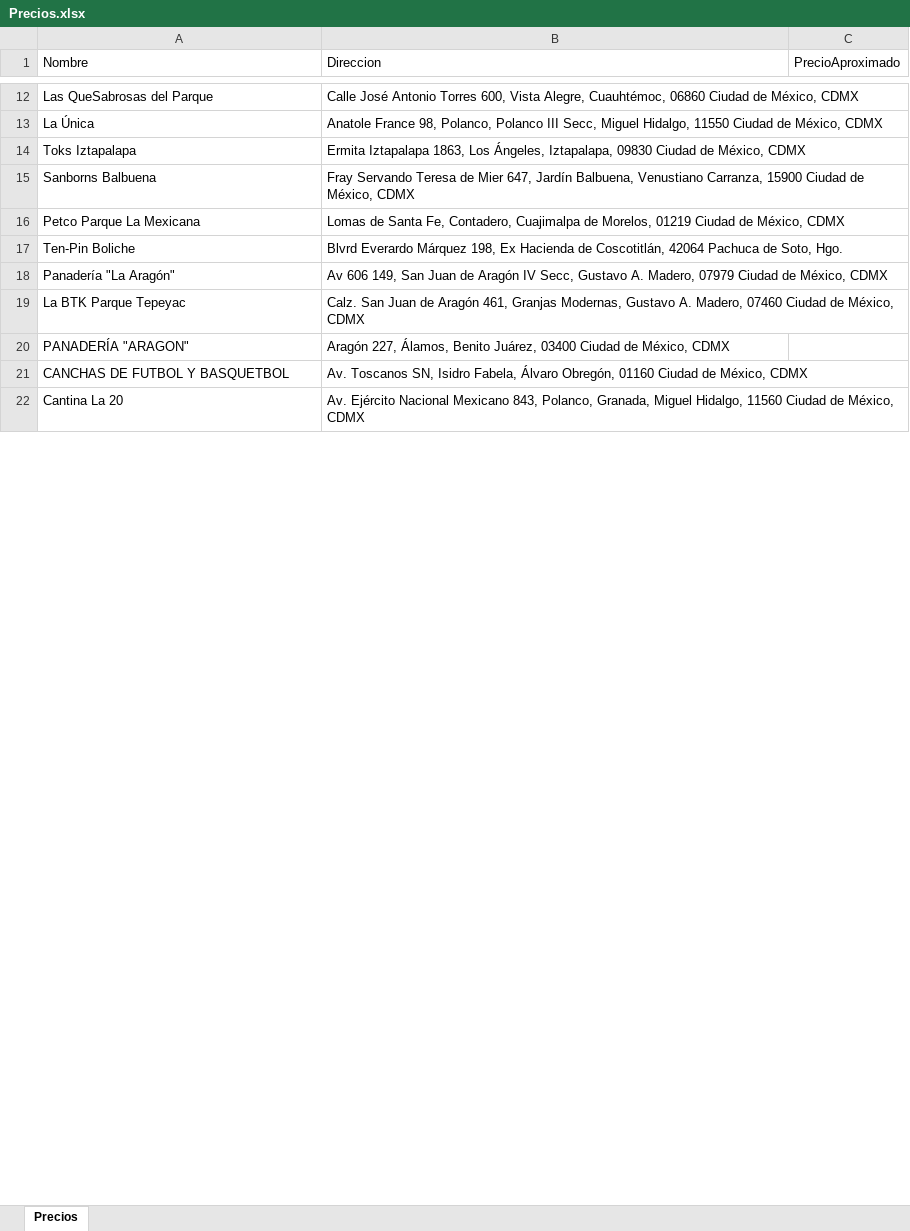
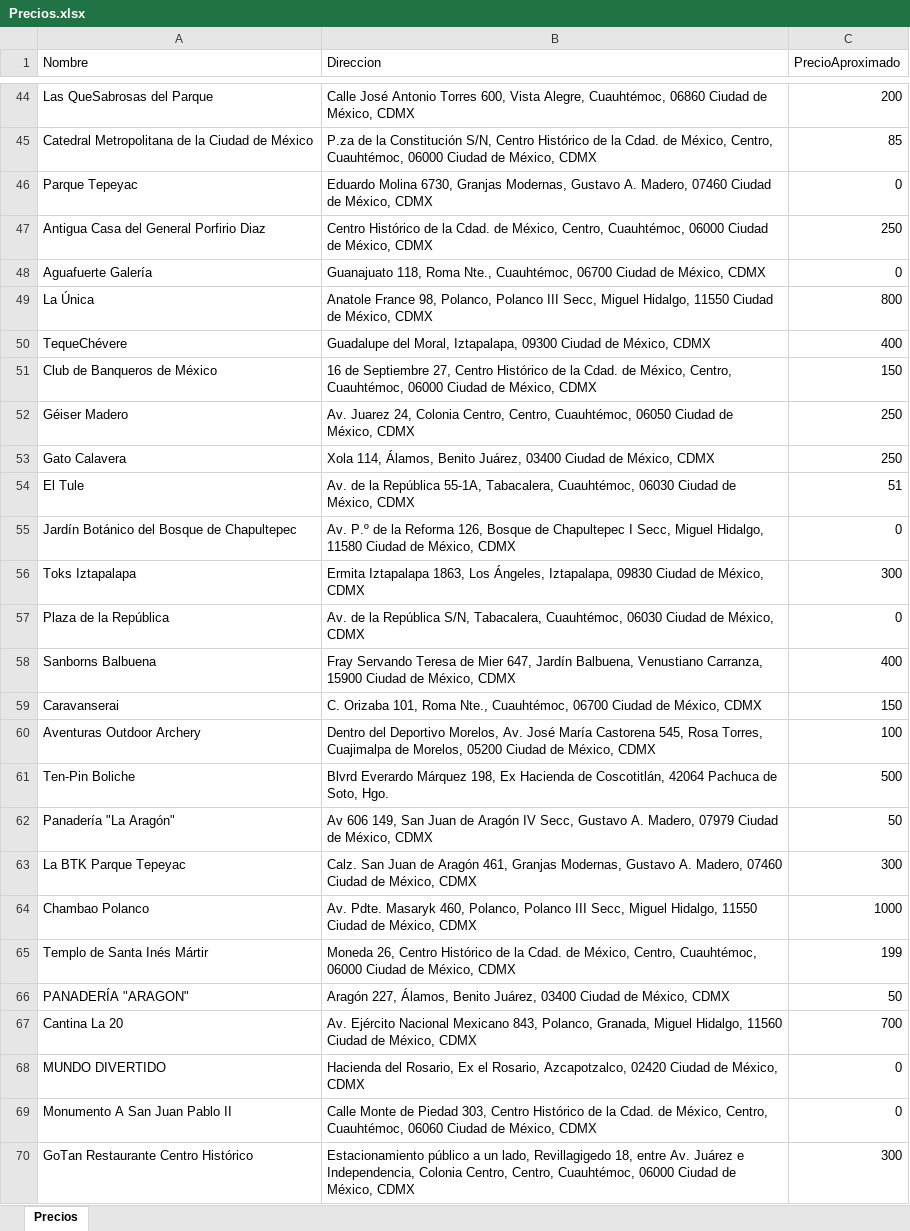
Before and after one commit to JairoHervert/App-turismo-frontend, an Excel workbook: src/LugaresRegistrados/Precios.xlsx, sheet Precios, drawn as a sheet; only a part is shown, gaps mark what is left out; values as stored, in another font and other column widths than the file's, no borders; removed rows and columns are numbered as before the commit, all else as after; the diff covers the shown part only; the diff names each change by its address in the sheet, - before the commit and + after, or states it on an @@ line.

Commit message:
Actualización de los precios de los nuevos lugares y cambios en cargarPrecios.js, generarExcel.js

```diff
--- a/src/LugaresRegistrados/Precios.xlsx (sheet Precios)
+++ b/src/LugaresRegistrados/Precios.xlsx (sheet Precios)
-C44 (PrecioAproximado): (empty)
+C44 (PrecioAproximado): 200
+row 45: Catedral Metropolitana de la Ciudad de México | P.za de la Constitución S/N, Centro Histórico de la Cdad. de México, Centro, Cuauhtémoc, 06000 Ciudad de México, CDMX | 85
+row 46: Parque Tepeyac | Eduardo Molina 6730, Granjas Modernas, Gustavo A. Madero, 07460 Ciudad de México, CDMX | 0
+row 47: Antigua Casa del General Porfirio Diaz | Centro Histórico de la Cdad. de México, Centro, Cuauhtémoc, 06000 Ciudad de México, CDMX | 250
+row 48: Aguafuerte Galería | Guanajuato 118, Roma Nte., Cuauhtémoc, 06700 Ciudad de México, CDMX | 0
-C49 (PrecioAproximado): (empty)
+C49 (PrecioAproximado): 800
+row 50: TequeChévere | Guadalupe del Moral, Iztapalapa, 09300 Ciudad de México, CDMX | 400
+row 51: Club de Banqueros de México | 16 de Septiembre 27, Centro Histórico de la Cdad. de México, Centro, Cuauhtémoc, 06000 Ciudad de México, CDMX | 150
+row 52: Géiser Madero | Av. Juarez 24, Colonia Centro, Centro, Cuauhtémoc, 06050 Ciudad de México, CDMX | 250
+row 53: Gato Calavera | Xola 114, Álamos, Benito Juárez, 03400 Ciudad de México, CDMX | 250
+row 54: El Tule | Av. de la República 55-1A, Tabacalera, Cuauhtémoc, 06030 Ciudad de México, CDMX | 51
+row 55: Jardín Botánico del Bosque de Chapultepec | Av. P.º de la Reforma 126, Bosque de Chapultepec I Secc, Miguel Hidalgo, 11580 Ciudad de México, CDMX | 0
-C56 (PrecioAproximado): (empty)
+C56 (PrecioAproximado): 300
+row 57: Plaza de la República | Av. de la República S/N, Tabacalera, Cuauhtémoc, 06030 Ciudad de México, CDMX | 0
-C58 (PrecioAproximado): (empty)
+C58 (PrecioAproximado): 400
-row 16: Petco Parque La Mexicana | Lomas de Santa Fe, Contadero, Cuajimalpa de Morelos, 01219 Ciudad de México, CDMX
+row 59: Caravanserai | C. Orizaba 101, Roma Nte., Cuauhtémoc, 06700 Ciudad de México, CDMX | 150
+row 60: Aventuras Outdoor Archery | Dentro del Deportivo Morelos, Av. José María Castorena 545, Rosa Torres, Cuajimalpa de Morelos, 05200 Ciudad de México, CDMX | 100
-C61 (PrecioAproximado): (empty)
+C61 (PrecioAproximado): 500
-C62 (PrecioAproximado): (empty)
+C62 (PrecioAproximado): 50
-C63 (PrecioAproximado): (empty)
+C63 (PrecioAproximado): 300
+row 64: Chambao Polanco | Av. Pdte. Masaryk 460, Polanco, Polanco III Secc, Miguel Hidalgo, 11550 Ciudad de México, CDMX | 1000
+row 65: Templo de Santa Inés Mártir | Moneda 26, Centro Histórico de la Cdad. de México, Centro, Cuauhtémoc, 06000 Ciudad de México, CDMX | 199
-C66 (PrecioAproximado): (empty)
+C66 (PrecioAproximado): 50
-row 21: CANCHAS DE FUTBOL Y BASQUETBOL | Av. Toscanos SN, Isidro Fabela, Álvaro Obregón, 01160 Ciudad de México, CDMX
-C67 (PrecioAproximado): (empty)
+C67 (PrecioAproximado): 700
+row 68: MUNDO DIVERTIDO | Hacienda del Rosario, Ex el Rosario, Azcapotzalco, 02420 Ciudad de México, CDMX | 0
+row 69: Monumento A San Juan Pablo II | Calle Monte de Piedad 303, Centro Histórico de la Cdad. de México, Centro, Cuauhtémoc, 06060 Ciudad de México, CDMX | 0
+row 70: GoTan Restaurante Centro Histórico | Estacionamiento público a un lado, Revillagigedo 18, entre Av. Juárez e Independencia, Colonia Centro, Centro, Cuauhtémoc, 06000 Ciudad de México, CDMX | 300
```
Also changed, not shown: 259 added rows, 11 removed rows and 172 edited cells elsewhere in this sheet, src/LugaresRegistrados/Precios_Primeros_10.xlsx, 4 other files.
